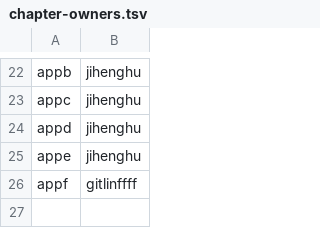
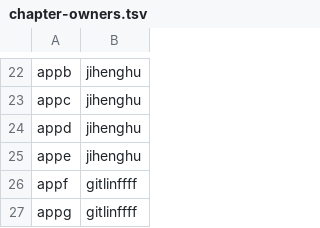
Before and after one commit to UCzhangxi/snapy, a TSV file: doc/tech-report/tools/chapter-owners.tsv, drawn as a sheet; only a part is shown, gaps mark what is left out.

Commit message:
tech-report: a task map generated from the question bank
tools/task-map.yaml records every question of the newcomer bank with its
status and the section that answers it, or why the book does not;
tools/gen_task_map.py checks it against the bank range and the book and
writes Appendix G before every render. The gate in tools/tests/test_task_map.py
fails on a missing or repeated question, an unknown status and a destination
that is not a label. Its citations, like the topic index's, do not count as
prose for the uncited-section check; appg gets its row and its owner.

```diff
--- a/doc/tech-report/tools/chapter-owners.tsv
+++ b/doc/tech-report/tools/chapter-owners.tsv
@@ -26 +26,2 @@ appe	jihenghu
 appf	gitlinffff
+appg	gitlinffff
```
Also changed, not shown: 11 other files.
